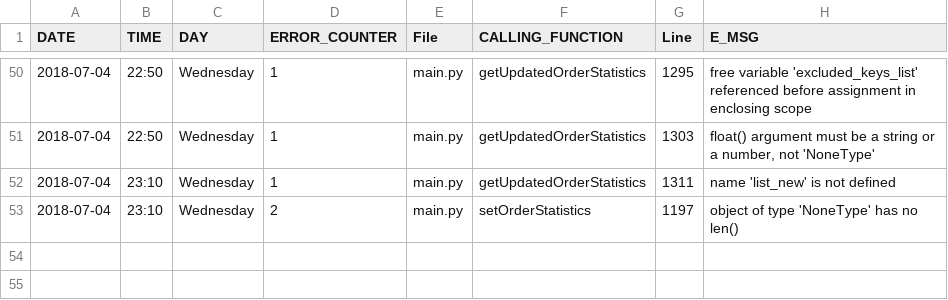
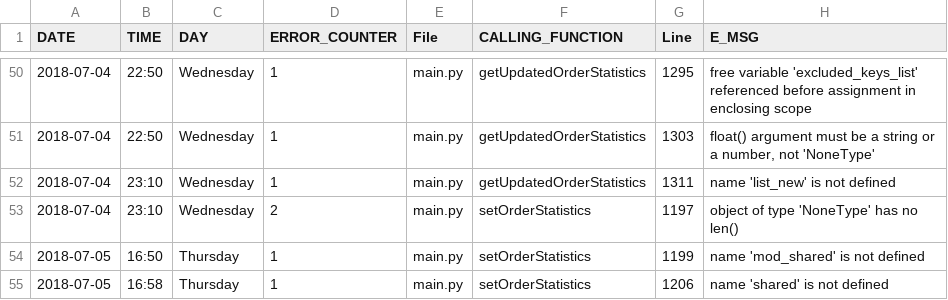
Before and after one commit to sika/sb_nn_trader, a CSV file: output/errorLog.csv, drawn as a sheet; only a part is shown, gaps mark what is left out.

Commit message:
getUpdatedOrderStatistics now can handle first buys (also non-existin in stock-to-buy)

```diff
--- a/output/errorLog.csv
+++ b/output/errorLog.csv
@@ -53 +53,3 @@ DATE;TIME;DAY;ERROR_COUNTER;File;CALLING_FUNCTION;Line;E_MSG
 2018-07-04;23:10;Wednesday;2;main.py;setOrderStatistics;1197;object of type 'NoneType' has no len()
+2018-07-05;16:50;Thursday;1;main.py;setOrderStatistics;1199;name 'mod_shared' is not defined
+2018-07-05;16:58;Thursday;1;main.py;setOrderStatistics;1206;name 'shared' is not defined
```
Also changed, not shown: 1 other file.
